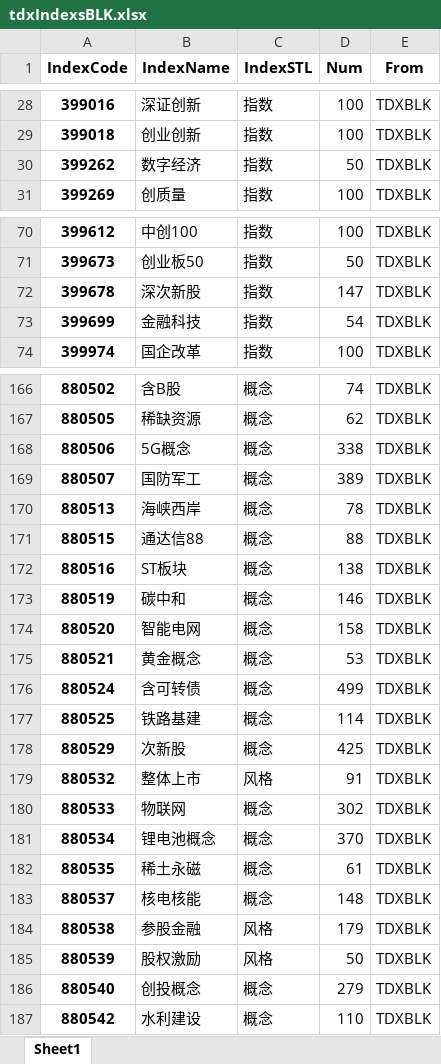
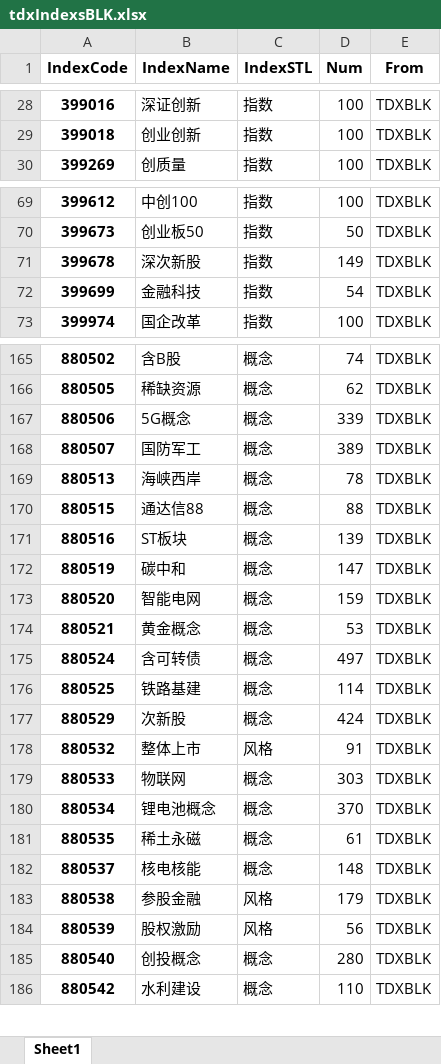
Before and after one commit to u588/app, an Excel workbook: tdxAppData/tdxIndexsBLK.xlsx, sheet Sheet1, drawn as a sheet; only a part is shown, gaps mark what is left out; values as stored, in another font and other column widths than the file's, no borders; removed rows and columns are numbered as before the commit, all else as after; the diff covers the shown part only; the diff names each change by its address in the sheet, - before the commit and + after, or states it on an @@ line.

```diff
--- a/tdxAppData/tdxIndexsBLK.xlsx (sheet Sheet1)
+++ b/tdxAppData/tdxIndexsBLK.xlsx (sheet Sheet1)
-row 30: 399262 | 数字经济 | 指数 | 50 | TDXBLK
-D71 (Num): 147
+D71 (Num): 149
-D167 (Num): 338
+D167 (Num): 339
-D171 (Num): 138
+D171 (Num): 139
-D172 (Num): 146
+D172 (Num): 147
-D173 (Num): 158
+D173 (Num): 159
-D175 (Num): 499
+D175 (Num): 497
-D177 (Num): 425
+D177 (Num): 424
-D179 (Num): 302
+D179 (Num): 303
-D184 (Num): 50
+D184 (Num): 56
-D185 (Num): 279
+D185 (Num): 280
```
Also changed, not shown: 83 edited cells elsewhere in this sheet, 2 other files.
